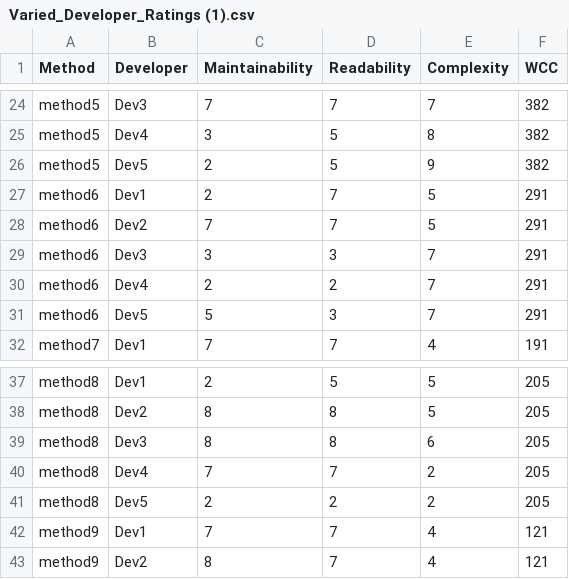
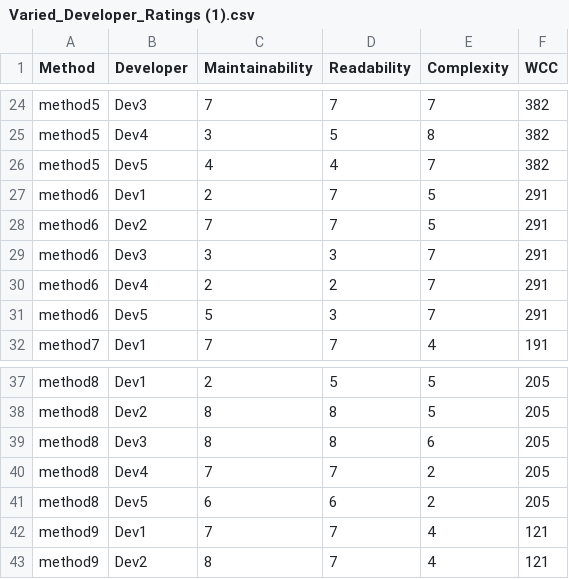
Before and after one commit to yasidew/Codeharbor-2.0, a CSV file: media/Varied_Developer_Ratings (1).csv, drawn as a sheet; only a part is shown, gaps mark what is left out.

```diff
--- a/media/Varied_Developer_Ratings (1).csv
+++ b/media/Varied_Developer_Ratings (1).csv
@@ -25,3 +25,3 @@ method5,Dev3,7,7,7,382
 method5,Dev4,3,5,8,382
-method5,Dev5,2,5,9,382
+method5,Dev5,4,4,7,382
 method6,Dev1,2,7,5,291
@@ -40,3 +40,3 @@ method8,Dev3,8,8,6,205
 method8,Dev4,7,7,2,205
-method8,Dev5,2,2,2,205
+method8,Dev5,6,6,2,205
 method9,Dev1,7,7,4,121
```
Also changed, not shown: 7 other files.
